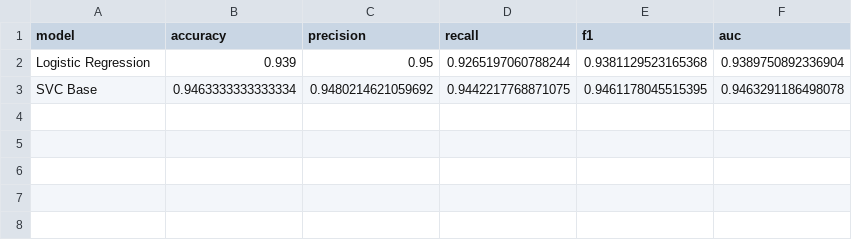
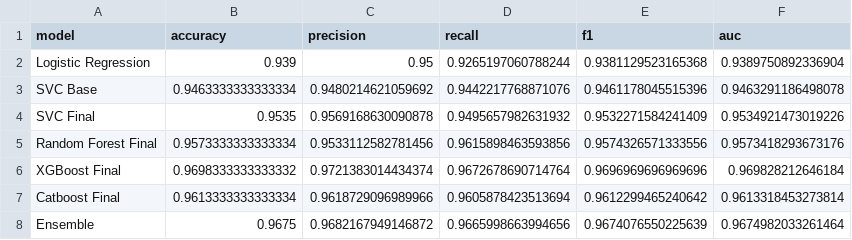
Before and after one commit to Hari31416/CelestialClassify, a CSV file: codes/test_results.csv, drawn as a sheet.

```diff
--- a/codes/test_results.csv
+++ b/codes/test_results.csv
@@ -2,2 +2,7 @@ model,accuracy,precision,recall,f1,auc
 Logistic Regression,0.939,0.95,0.9265197060788244,0.9381129523165368,0.9389750892336904
-SVC Base,0.9463333333333334,0.9480214621059692,0.9442217768871075,0.9461178045515395,0.9463291186498078
+SVC Base,0.9463333333333334,0.9480214621059692,0.9442217768871076,0.9461178045515396,0.9463291186498078
+SVC Final,0.9535,0.9569168630090878,0.9495657982631932,0.9532271584241409,0.9534921473019226
+Random Forest Final,0.9573333333333334,0.9533112582781456,0.9615898463593856,0.9574326571333556,0.9573418293673176
+XGBoost Final,0.9698333333333332,0.9721383014434374,0.9672678690714764,0.9696969696969696,0.969828212646184
+Catboost Final,0.9613333333333334,0.9618729096989966,0.9605878423513694,0.9612299465240642,0.9613318453273814
+Ensemble,0.9675,0.9682167949146872,0.9665998663994656,0.9674076550225639,0.9674982033261464
```
Also changed, not shown: codes/train_results.csv, 8 other files.
